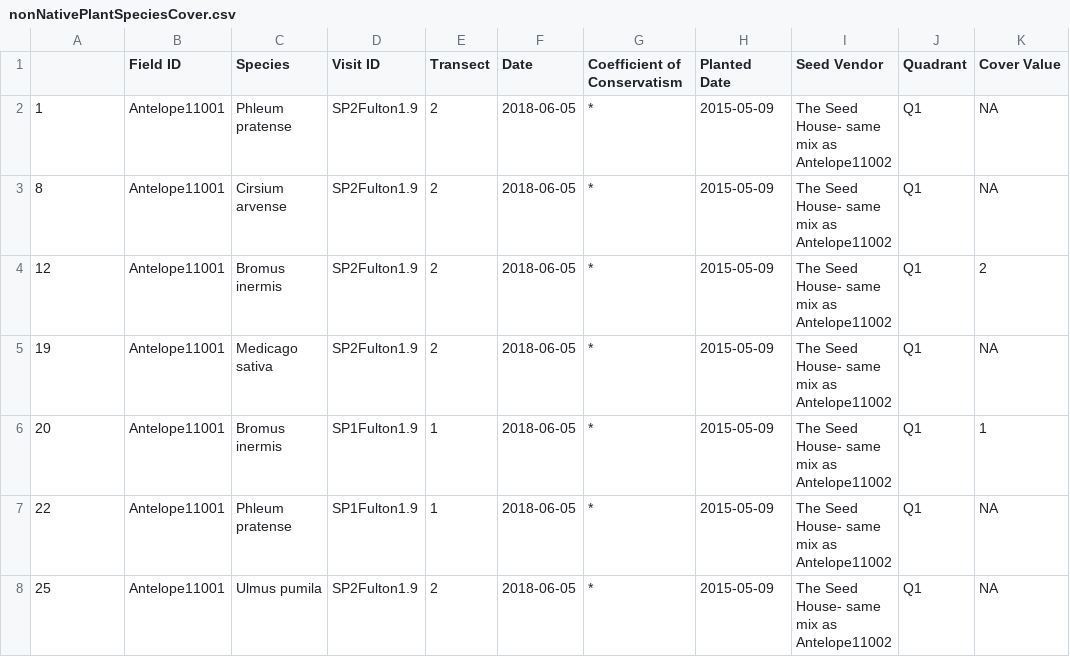
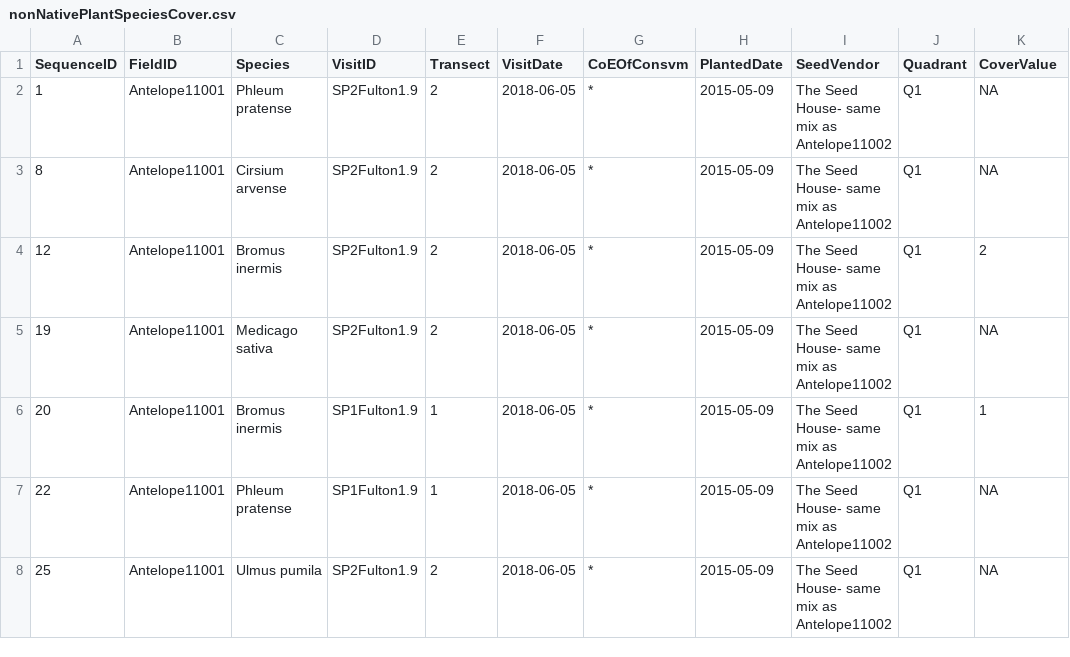
Before and after one commit to Abdulelah01/EUREKA, a CSV file: DataCleaning/CSVs/nonNativePlantSpeciesCover.csv, drawn as a sheet; only a part is shown.

Commit message:
Update nonNativePlantSpeciesCover.csv

```diff
--- a/DataCleaning/CSVs/nonNativePlantSpeciesCover.csv
+++ b/DataCleaning/CSVs/nonNativePlantSpeciesCover.csv
@@ -1,2 +1,2 @@
-"","Field ID","Species","Visit ID","Transect","Date","Coefficient of Conservatism","Planted Date","Seed Vendor","Quadrant","Cover Value"
+"SequenceID","FieldID","Species","VisitID","Transect","VisitDate","CoEOfConsvm","PlantedDate","SeedVendor","Quadrant","CoverValue"
 "1","Antelope11001","Phleum pratense","SP2Fulton1.9",2,2018-06-05,"*",2015-05-09,"The Seed House- same mix as Antelope11002","Q1",NA
```
